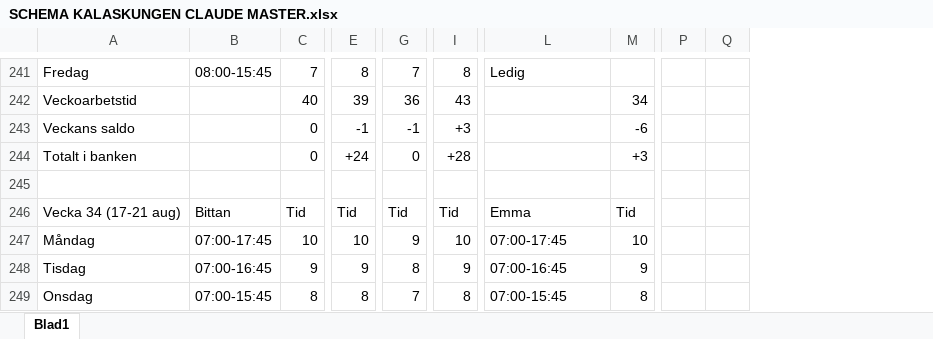
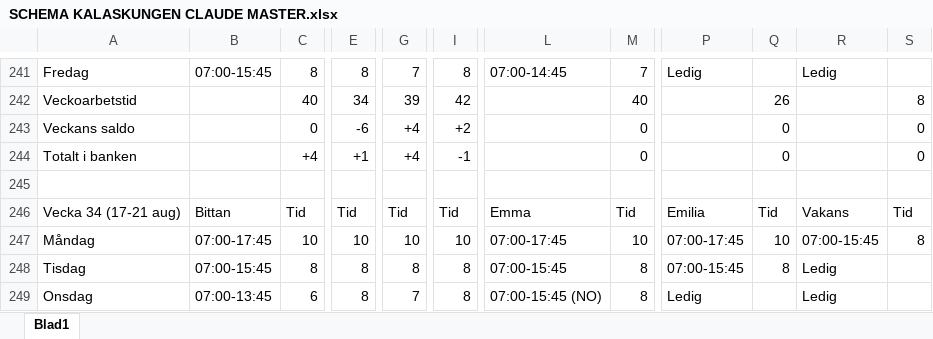
Before and after one commit to Kalaskungen-SE/apps, an Excel workbook: SCHEMA KALASKUNGEN CLAUDE MASTER.xlsx, sheet Blad1, drawn as a sheet; only a part is shown, gaps mark what is left out; values as stored, in another font and other column widths than the file's, no cell formats; removed rows and columns are numbered as before the commit, all else as after; rows hold the shown columns only; the diff covers the shown part only; the diff names each change by its address in the sheet, - before the commit and + after, or states it on an @@ line.

```diff
--- a/SCHEMA KALASKUNGEN CLAUDE MASTER.xlsx (sheet Blad1)
+++ b/SCHEMA KALASKUNGEN CLAUDE MASTER.xlsx (sheet Blad1)
-column P, empty
-column Q, empty
+column P, row 241: Ledig; rows 246-249: Emilia | 07:00-17:45 | 07:00-15:45 | Ledig
+column Q, row 243: 0; rows 246-248: Tid | 10 | 8
+column R, row 241: Ledig; rows 246-249: Vakans | 07:00-15:45 | Ledig | Ledig
+column S, row 243: 0; rows 246-247: Tid | 8
-B241: 08:00-15:45
+B241: 07:00-15:45
-C241: 7
+C241: 8
-L241: Ledig
+L241: 07:00-14:45
-M241: (empty)
+M241: 7
-row 242: Veckoarbetstid |  | 40 | 39 | 36 | 43 |  | 34
+row 242: Veckoarbetstid |  | 40 | 34 | 39 | 42 |  | 40 |  | 26 |  | 8
-E243: -1
+E243: -6
-G243: -1
+G243: +4
-I243: +3
+I243: +2
-M243: -6
+M243: 0
-row 244: Totalt i banken |  | 0 | +24 | 0 | +28 |  | +3
+row 244: Totalt i banken |  | +4 | +1 | +4 | -1 |  | 0 |  | 0 |  | 0
-G247: 9
+G247: 10
-B248: 07:00-16:45
+B248: 07:00-15:45
-C248: 9
+C248: 8
-E248: 9
+E248: 8
-I248: 9
+I248: 8
-L248: 07:00-16:45
+L248: 07:00-15:45
-M248: 9
+M248: 8
-B249: 07:00-15:45
+B249: 07:00-13:45
-C249: 8
+C249: 6
-L249: 07:00-15:45
+L249: 07:00-15:45 (NO)
```
Also changed, not shown: 64 added rows, 4 removed rows and 218 edited cells elsewhere in this sheet, cell formats.
